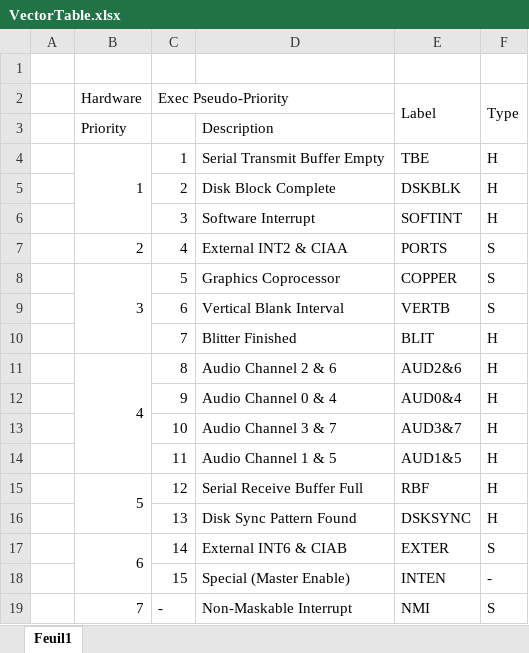
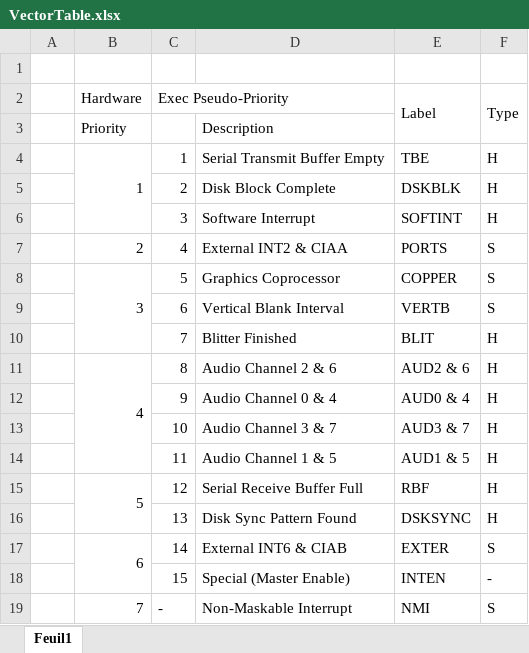
Before and after one commit to flype44/Vampire, an Excel workbook: AUDIO/VectorTable.xlsx, sheet Feuil1, drawn as a sheet; values as stored, in another font and other column widths than the file's, no cell formats; the diff names each change by its address in the sheet, - before the commit and + after, or states it on an @@ line.

Commit message:
Update VectorTable

```diff
--- a/AUDIO/VectorTable.xlsx (sheet Feuil1)
+++ b/AUDIO/VectorTable.xlsx (sheet Feuil1)
-E11 (Label): AUD2&6
+E11 (Label): AUD2 & 6
-E12 (Label): AUD0&4
+E12 (Label): AUD0 & 4
-E13 (Label): AUD3&7
+E13 (Label): AUD3 & 7
-E14 (Label): AUD1&5
+E14 (Label): AUD1 & 5
```
Also changed, not shown: cell formats, 1 other file.
